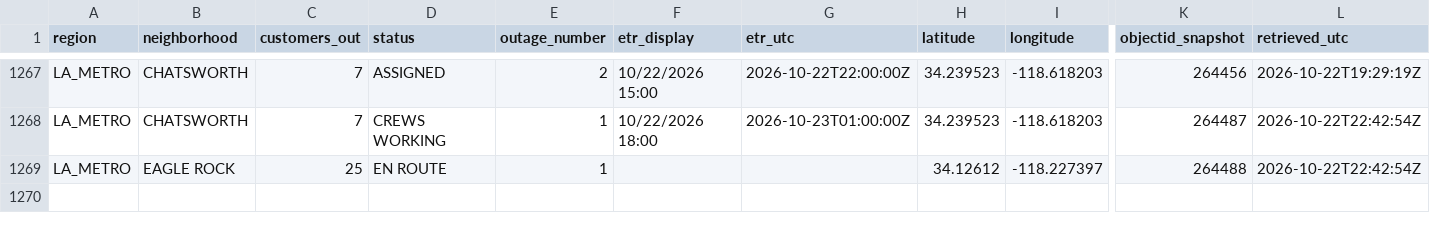
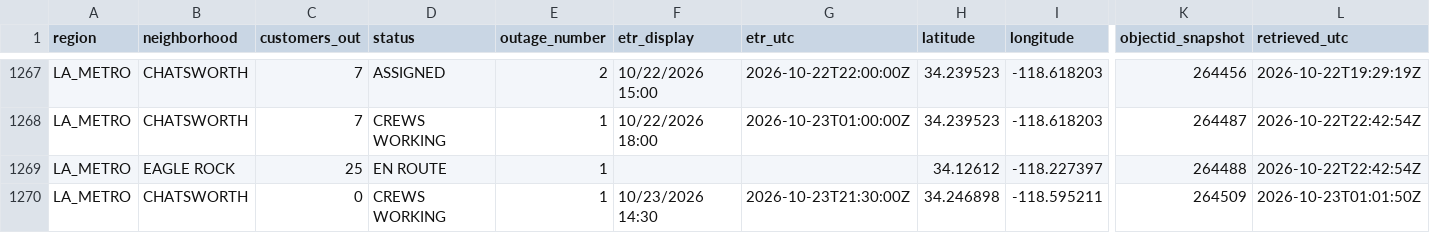
Before and after one commit to danish0305/sce-outage-tracker, a CSV file: ladwp/ladwp_la_outages_history.csv, drawn as a sheet; only a part is shown, gaps mark what is left out; rows hold the shown columns only; the diff names each change by its address in the sheet, - before the commit and + after, or states it on an @@ line.

```diff
--- a/ladwp/ladwp_la_outages_history.csv
+++ b/ladwp/ladwp_la_outages_history.csv
+row 1270: LA_METRO | CHATSWORTH | 0 | CREWS WORKING | 1 | 10/23/2026 14:30 | 2026-10-23T21:30:00Z | 34.246898 | -118.595211 | 264509 | 2026-10-23T01:01:50Z
```
Also changed, not shown: la_oc_outages_latest.csv, ladwp/ladwp_la_outages_latest.csv, 7 other files.
